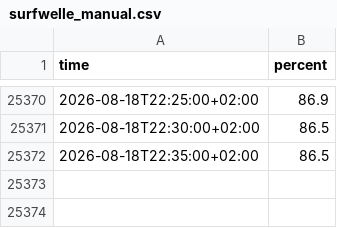
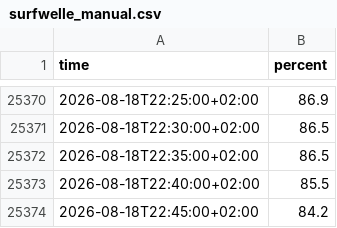
Before and after one commit to Bedaworo/surfwelle-data, a CSV file: data/surfwelle_manual.csv, drawn as a sheet; only a part is shown, gaps mark what is left out; the diff names each change by its address in the sheet, - before the commit and + after, or states it on an @@ line.

```diff
--- a/data/surfwelle_manual.csv
+++ b/data/surfwelle_manual.csv
+row 25373: 2026-08-18T22:40:00+02:00 | 85.5
+row 25374: 2026-08-18T22:45:00+02:00 | 84.2
```
Also changed, not shown: data/recent.csv, data/recent_swell.csv, 2 other files.
